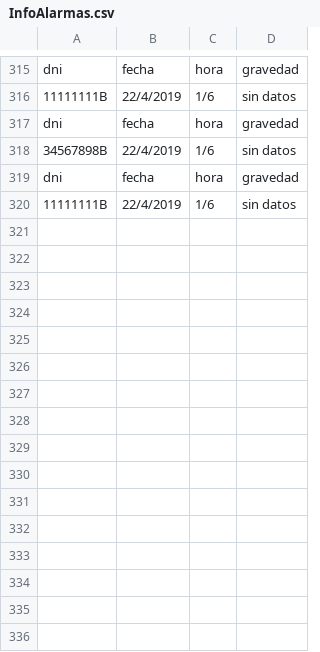
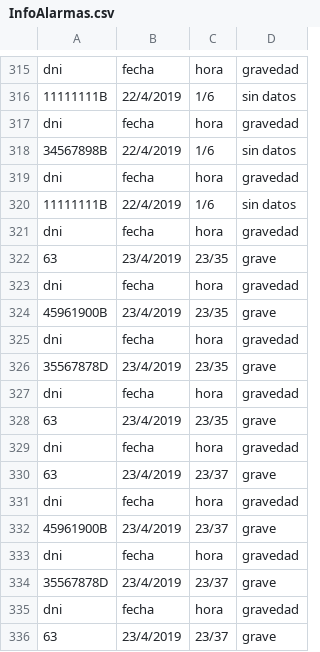
Before and after one commit to ferchundo9/ProyectoENSO, a CSV file: enso/InfoAlarmas.csv, drawn as a sheet; only a part is shown, gaps mark what is left out.

```diff
--- a/enso/InfoAlarmas.csv
+++ b/enso/InfoAlarmas.csv
@@ -320 +320,17 @@ dni,fecha,hora,gravedad
 11111111B,22/4/2019,1/6,sin datos
+dni,fecha,hora,gravedad
+63,23/4/2019,23/35,grave
+dni,fecha,hora,gravedad
+45961900B,23/4/2019,23/35,grave
+dni,fecha,hora,gravedad
+35567878D,23/4/2019,23/35,grave
+dni,fecha,hora,gravedad
+63,23/4/2019,23/35,grave
+dni,fecha,hora,gravedad
+63,23/4/2019,23/37,grave
+dni,fecha,hora,gravedad
+45961900B,23/4/2019,23/37,grave
+dni,fecha,hora,gravedad
+35567878D,23/4/2019,23/37,grave
+dni,fecha,hora,gravedad
+63,23/4/2019,23/37,grave
```
Also changed, not shown: 3 other files.
